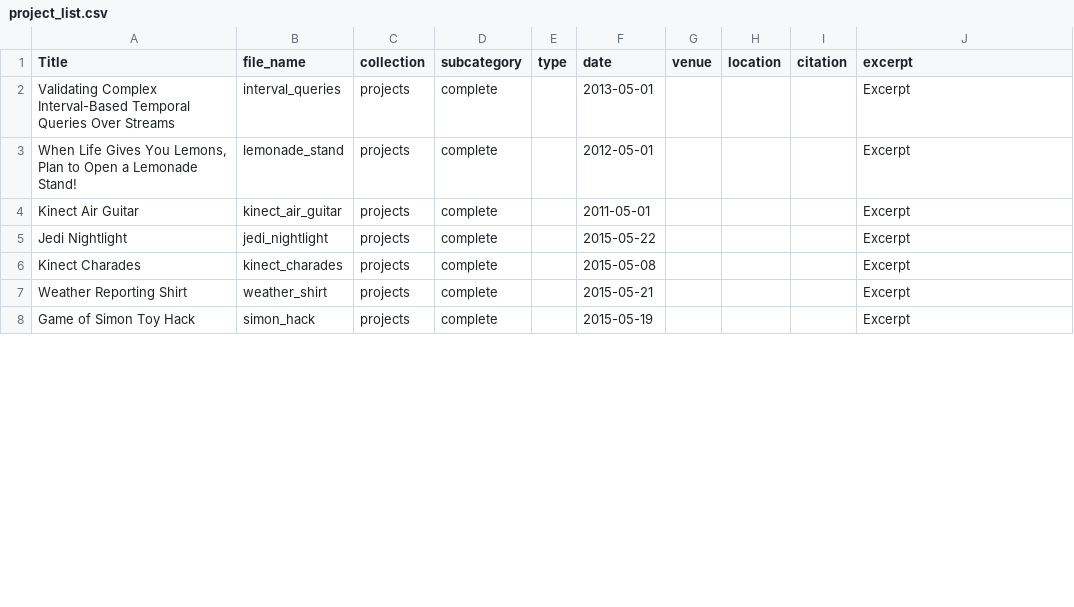
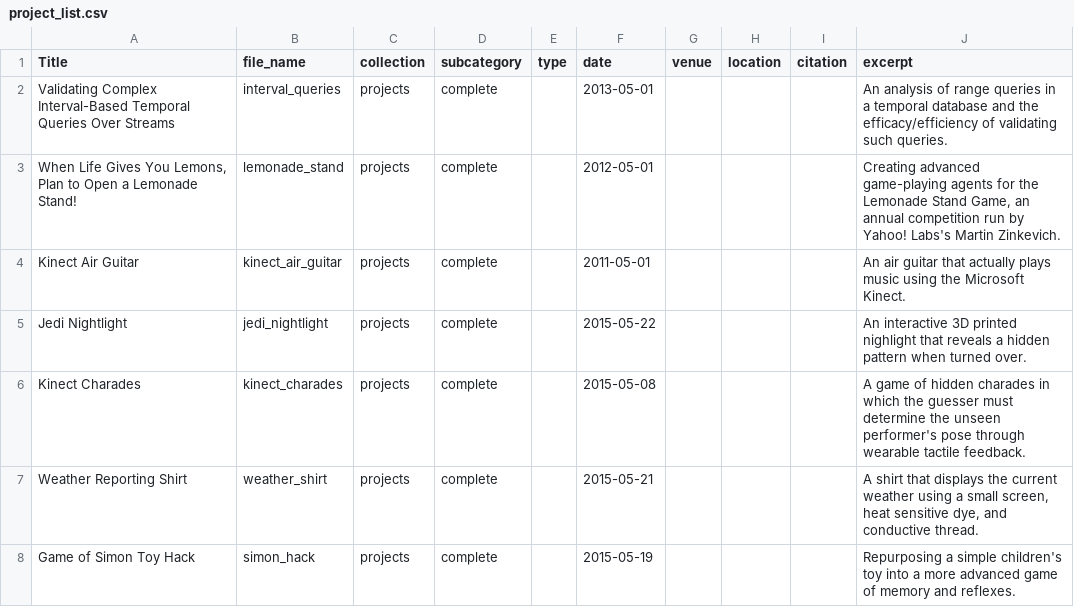
Before and after one commit to daslerpc/daslerpc.github.io, a CSV file: project_list.csv, drawn as a sheet; only a part is shown; the diff covers the shown part only.

Commit message:
Adds several image files and project data.

```diff
--- a/project_list.csv
+++ b/project_list.csv
@@ -1,8 +1,8 @@
 Title,file_name,collection,subcategory,type,date,venue,location,citation,excerpt
-Validating Complex Interval-Based Temporal Queries Over Streams,interval_queries,projects,complete,,2013-05-01,,,,Excerpt
-"When Life Gives You Lemons, Plan to Open a Lemonade Stand!",lemonade_stand,projects,complete,,2012-05-01,,,,Excerpt
-Kinect Air Guitar,kinect_air_guitar,projects,complete,,2011-05-01,,,,Excerpt
-Jedi Nightlight,jedi_nightlight,projects,complete,,2015-05-22,,,,Excerpt
-Kinect Charades,kinect_charades,projects,complete,,2015-05-08,,,,Excerpt
-Weather Reporting Shirt,weather_shirt,projects,complete,,2015-05-21,,,,Excerpt
-Game of Simon Toy Hack,simon_hack,projects,complete,,2015-05-19,,,,Excerpt
+Validating Complex Interval-Based Temporal Queries Over Streams,interval_queries,projects,complete,,2013-05-01,,,,An analysis of range queries in a temporal database and the efficacy/efficiency of validating such queries.
+"When Life Gives You Lemons, Plan to Open a Lemonade Stand!",lemonade_stand,projects,complete,,2012-05-01,,,,"Creating advanced game-playing agents for the Lemonade Stand Game, an annual competition run by Yahoo! Labs's Martin Zinkevich."
+Kinect Air Guitar,kinect_air_guitar,projects,complete,,2011-05-01,,,,An air guitar that actually plays music using the Microsoft Kinect.
+Jedi Nightlight,jedi_nightlight,projects,complete,,2015-05-22,,,,An interactive 3D printed nighlight that reveals a hidden pattern when turned over.
+Kinect Charades,kinect_charades,projects,complete,,2015-05-08,,,,A game of hidden charades in which the guesser must determine the unseen performer's pose through wearable tactile feedback.
+Weather Reporting Shirt,weather_shirt,projects,complete,,2015-05-21,,,,"A shirt that displays the current weather using a small screen, heat sensitive dye, and conductive thread."
+Game of Simon Toy Hack,simon_hack,projects,complete,,2015-05-19,,,,Repurposing a simple children's toy into a more advanced game of memory and reflexes.
```
Also changed, not shown: 1 added row and 14 edited cells elsewhere in this file, 40 other files.
